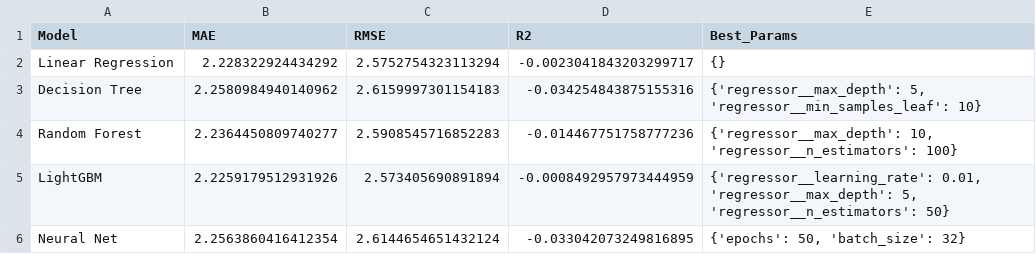
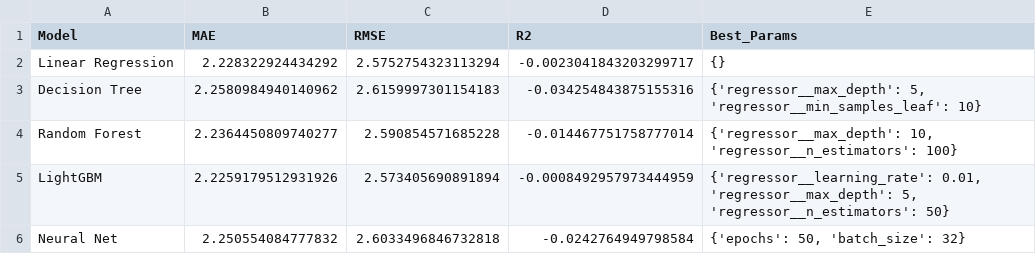
Before and after one commit to abhisekChowdhury/olympics, a CSV file: saved_models/model_comparison.csv, drawn as a sheet.

```diff
--- a/saved_models/model_comparison.csv
+++ b/saved_models/model_comparison.csv
@@ -3,4 +3,4 @@ Linear Regression,2.228322924434292,2.5752754323113294,-0.0023041843203299717,{}
 Decision Tree,2.2580984940140962,2.6159997301154183,-0.034254843875155316,"{'regressor__max_depth': 5, 'regressor__min_samples_leaf': 10}"
-Random Forest,2.2364450809740277,2.5908545716852283,-0.014467751758777236,"{'regressor__max_depth': 10, 'regressor__n_estimators': 100}"
+Random Forest,2.2364450809740277,2.590854571685228,-0.014467751758777014,"{'regressor__max_depth': 10, 'regressor__n_estimators': 100}"
 LightGBM,2.2259179512931926,2.573405690891894,-0.0008492957973444959,"{'regressor__learning_rate': 0.01, 'regressor__max_depth': 5, 'regressor__n_estimators': 50}"
-Neural Net,2.2563860416412354,2.6144654651432124,-0.033042073249816895,"{'epochs': 50, 'batch_size': 32}"
+Neural Net,2.250554084777832,2.6033496846732818,-0.0242764949798584,"{'epochs': 50, 'batch_size': 32}"
```
Also changed, not shown: saved_models/nn_history.csv, 1 other file.
